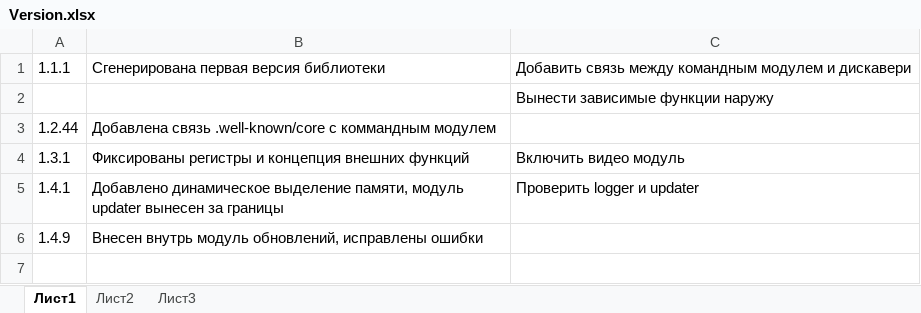
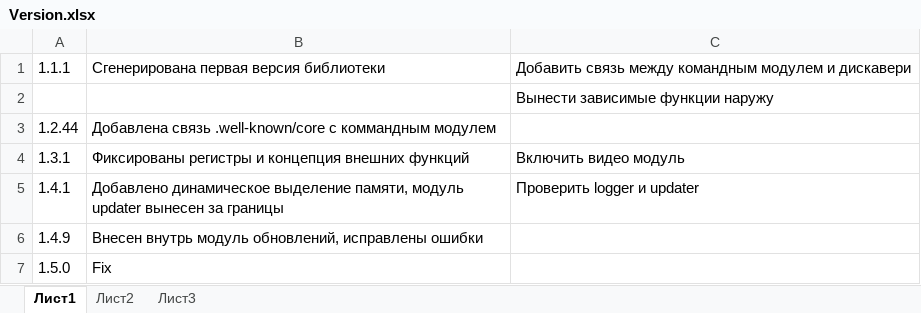
Before and after one commit to xitren/XitLibs, an Excel workbook: Worked/Version.xlsx, sheet Лист1, drawn as a sheet; values as stored, in another font and other column widths than the file's, no borders; the diff names each change by its address in the sheet, - before the commit and + after, or states it on an @@ line.

```diff
--- a/Worked/Version.xlsx (sheet Лист1)
+++ b/Worked/Version.xlsx (sheet Лист1)
+row 7: 1.5.0 | Fix
```
Also changed, not shown: 8 other files.
